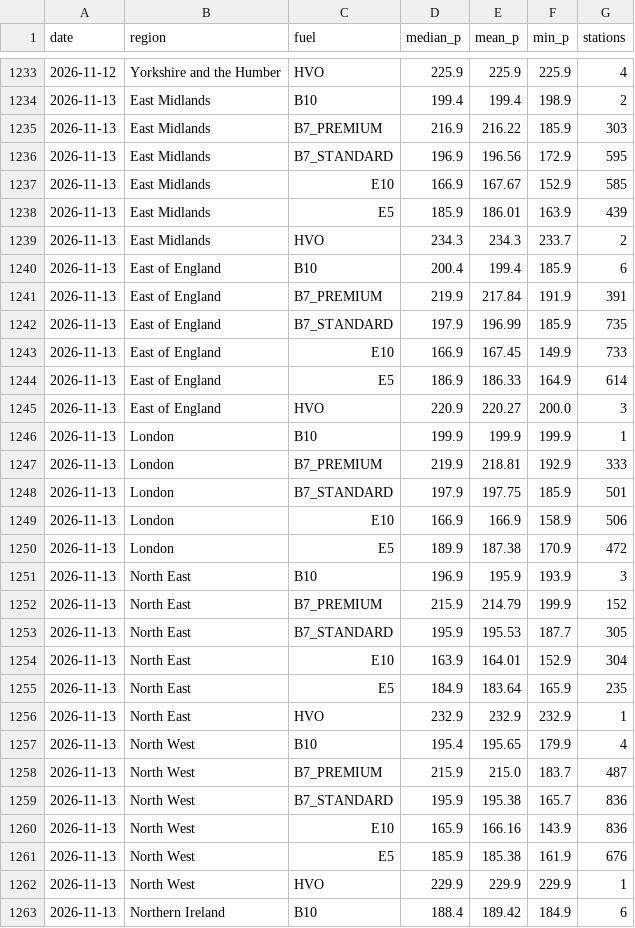
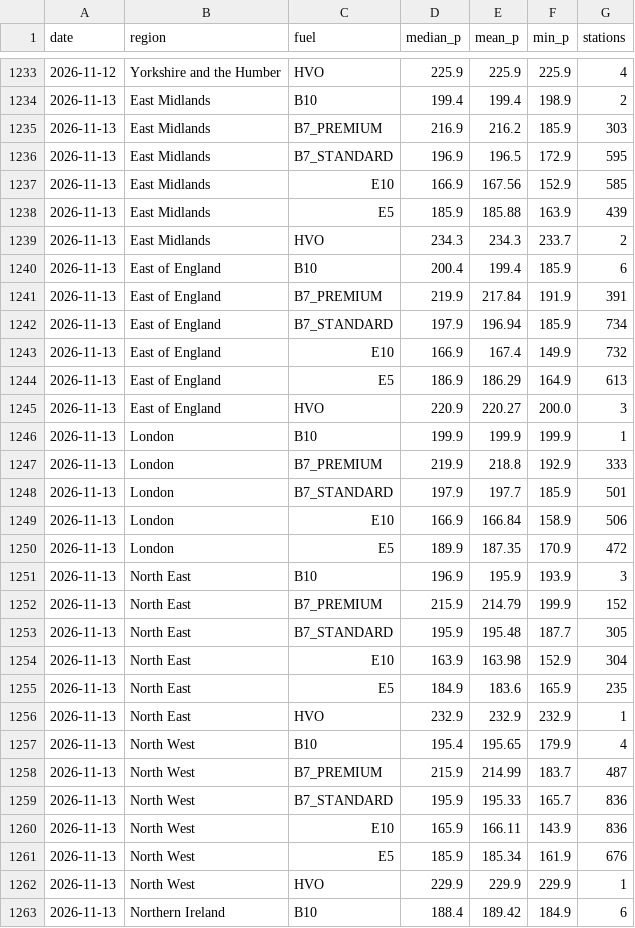
Before and after one commit to swhutchinson/uk-fuel-data, a CSV file: data/daily_region.csv, drawn as a sheet; only a part is shown, gaps mark what is left out; the diff covers the shown part only.

```diff
--- a/data/daily_region.csv
+++ b/data/daily_region.csv
@@ -1234,6 +1234,6 @@ date,region,fuel,median_p,mean_p,min_p,stations
 2026-11-13,East Midlands,B10,199.4,199.4,198.9,2
-2026-11-13,East Midlands,B7_PREMIUM,216.9,216.22,185.9,303
-2026-11-13,East Midlands,B7_STANDARD,196.9,196.56,172.9,595
-2026-11-13,East Midlands,E10,166.9,167.67,152.9,585
-2026-11-13,East Midlands,E5,185.9,186.01,163.9,439
+2026-11-13,East Midlands,B7_PREMIUM,216.9,216.2,185.9,303
+2026-11-13,East Midlands,B7_STANDARD,196.9,196.5,172.9,595
+2026-11-13,East Midlands,E10,166.9,167.56,152.9,585
+2026-11-13,East Midlands,E5,185.9,185.88,163.9,439
 2026-11-13,East Midlands,HVO,234.3,234.3,233.7,2
@@ -1241,22 +1241,22 @@ date,region,fuel,median_p,mean_p,min_p,stations
 2026-11-13,East of England,B7_PREMIUM,219.9,217.84,191.9,391
-2026-11-13,East of England,B7_STANDARD,197.9,196.99,185.9,735
-2026-11-13,East of England,E10,166.9,167.45,149.9,733
-2026-11-13,East of England,E5,186.9,186.33,164.9,614
+2026-11-13,East of England,B7_STANDARD,197.9,196.94,185.9,734
+2026-11-13,East of England,E10,166.9,167.4,149.9,732
+2026-11-13,East of England,E5,186.9,186.29,164.9,613
 2026-11-13,East of England,HVO,220.9,220.27,200.0,3
 2026-11-13,London,B10,199.9,199.9,199.9,1
-2026-11-13,London,B7_PREMIUM,219.9,218.81,192.9,333
-2026-11-13,London,B7_STANDARD,197.9,197.75,185.9,501
-2026-11-13,London,E10,166.9,166.9,158.9,506
-2026-11-13,London,E5,189.9,187.38,170.9,472
+2026-11-13,London,B7_PREMIUM,219.9,218.8,192.9,333
+2026-11-13,London,B7_STANDARD,197.9,197.7,185.9,501
+2026-11-13,London,E10,166.9,166.84,158.9,506
+2026-11-13,London,E5,189.9,187.35,170.9,472
 2026-11-13,North East,B10,196.9,195.9,193.9,3
 2026-11-13,North East,B7_PREMIUM,215.9,214.79,199.9,152
-2026-11-13,North East,B7_STANDARD,195.9,195.53,187.7,305
-2026-11-13,North East,E10,163.9,164.01,152.9,304
-2026-11-13,North East,E5,184.9,183.64,165.9,235
+2026-11-13,North East,B7_STANDARD,195.9,195.48,187.7,305
+2026-11-13,North East,E10,163.9,163.98,152.9,304
+2026-11-13,North East,E5,184.9,183.6,165.9,235
 2026-11-13,North East,HVO,232.9,232.9,232.9,1
 2026-11-13,North West,B10,195.4,195.65,179.9,4
-2026-11-13,North West,B7_PREMIUM,215.9,215.0,183.7,487
-2026-11-13,North West,B7_STANDARD,195.9,195.38,165.7,836
-2026-11-13,North West,E10,165.9,166.16,143.9,836
-2026-11-13,North West,E5,185.9,185.38,161.9,676
+2026-11-13,North West,B7_PREMIUM,215.9,214.99,183.7,487
+2026-11-13,North West,B7_STANDARD,195.9,195.33,165.7,836
+2026-11-13,North West,E10,165.9,166.11,143.9,836
+2026-11-13,North West,E5,185.9,185.34,161.9,676
 2026-11-13,North West,HVO,229.9,229.9,229.9,1
```
Also changed, not shown: 40 edited cells elsewhere in this file, data/snapshots.csv, 2 other files.
